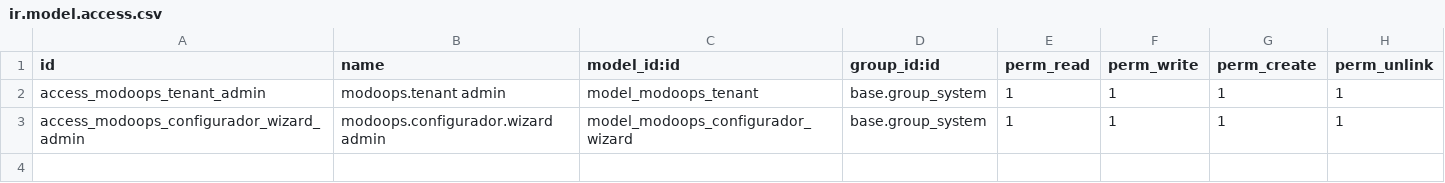
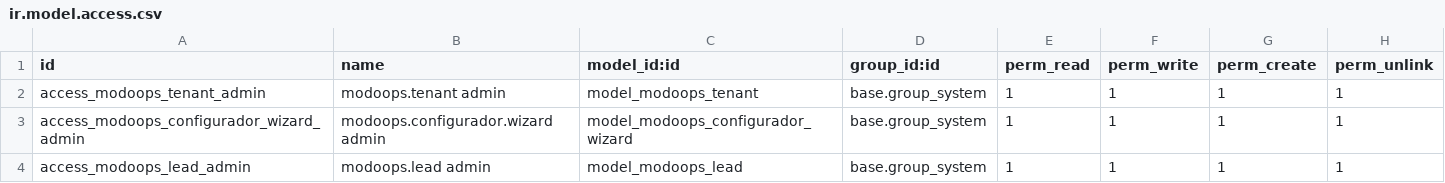
Before and after one commit to mauriciosoyastor/ModoOps, a CSV file: modoops_admin/security/ir.model.access.csv, drawn as a sheet; the diff names each change by its address in the sheet, - before the commit and + after, or states it on an @@ line.

Commit message:
S1 (#95): tabla Lead + purga 90d en modoops_master (#100)
* feat(leads): logica pura de retencion 90d + opt-out con tests

* feat(leads): modelo modoops.lead + purga/opt-out auditados en tenant.log

* feat(leads): cron diario de purga + manifest + acceso group_system

* feat(leads): vistas lista+form solo lectura y menu Control Plane

* fix(review): sin PII en log opt-out, corte >90d estricto, diff solo leads

* docs(context): glosario Lead y Captacion propia (#90)

---------

Co-authored-by: Mauricio Matasini <mauriciomatasini@soyastor.com.ar>

```diff
--- a/modoops_admin/security/ir.model.access.csv
+++ b/modoops_admin/security/ir.model.access.csv
+row 4: access_modoops_lead_admin | modoops.lead admin | model_modoops_lead | base.group_system | 1 | 1 | 1 | 1
```
Also changed, not shown: 8 other files.
